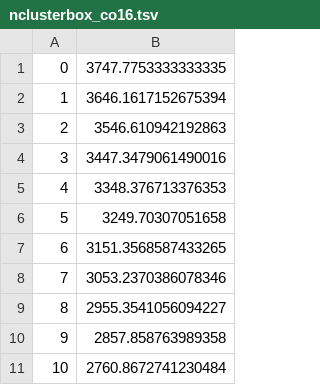
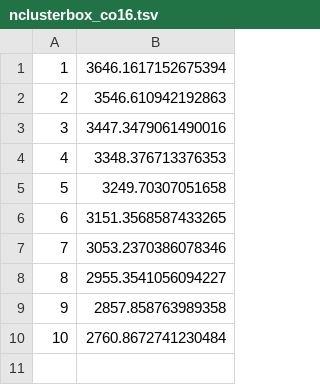
Before and after one commit to VictorHenrique317/summarizing-fuzzy-tensors-extended-results, a TSV file: synth/fuzzy/100x100x100/post_analysis/plotting_data/rssevolution/nclusterbox_co16.tsv, drawn as a sheet.

```diff
--- a/synth/fuzzy/100x100x100/post_analysis/plotting_data/rssevolution/nclusterbox_co16.tsv
+++ b/synth/fuzzy/100x100x100/post_analysis/plotting_data/rssevolution/nclusterbox_co16.tsv
@@ -1,2 +1 @@
-0	3747.7753333333335
 1	3646.1617152675394
```
Also changed, not shown: synth/fuzzy/100x100x100/post_analysis/plotting_data/rssevolution/nclusterbox_co1.tsv, synth/fuzzy/100x100x100/post_analysis/plotting_data/rssevolution/nclusterbox_co2.tsv, 16 other files.
